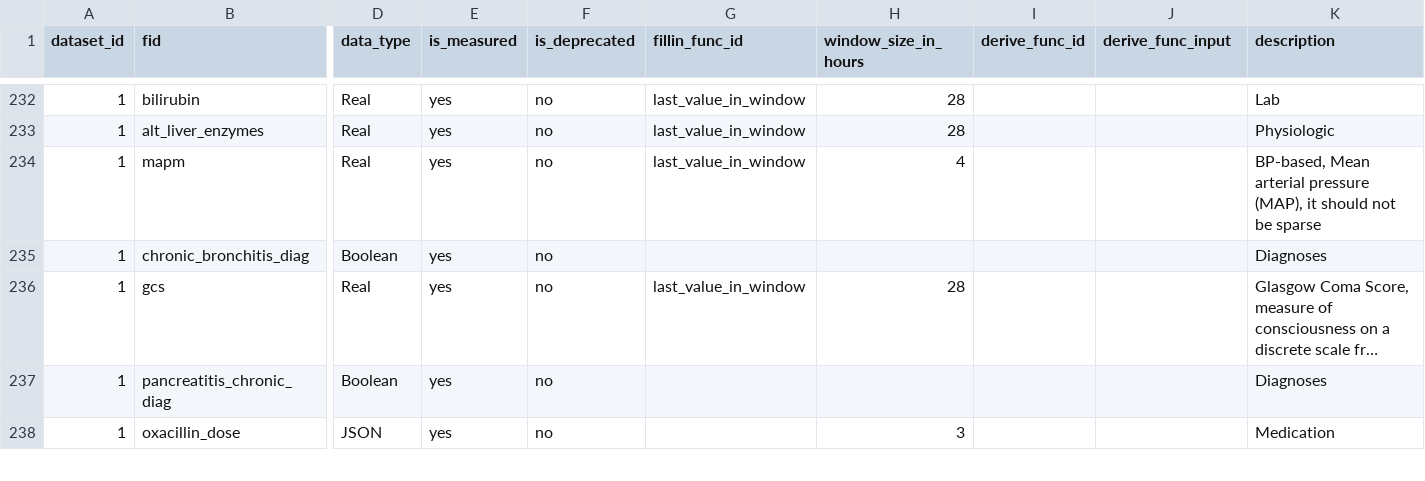
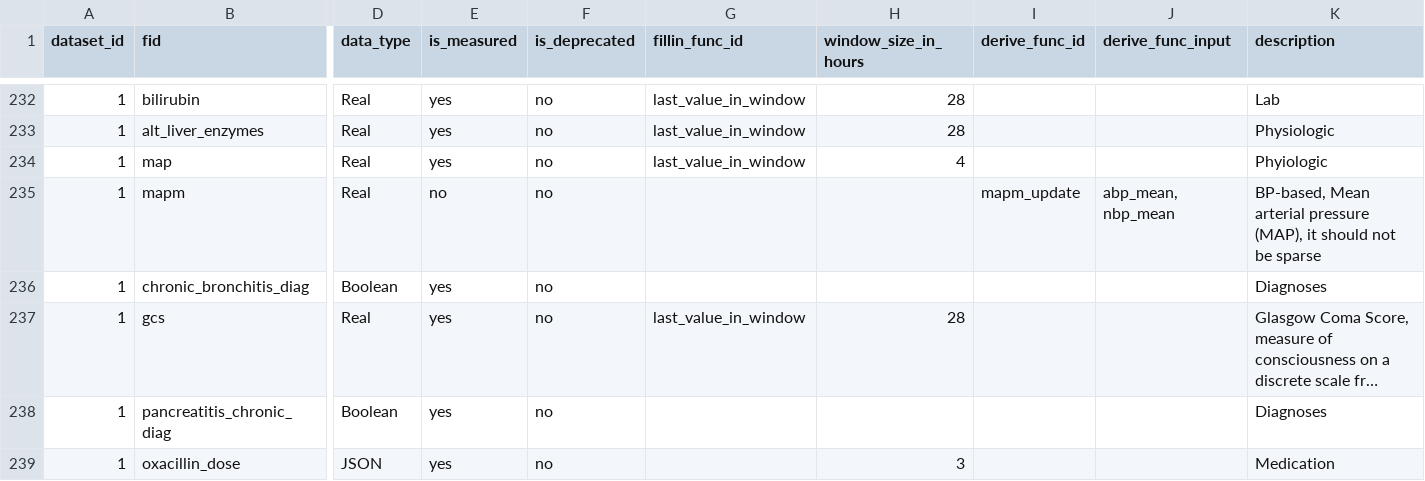
Before and after one commit to cloud-cds/cds-stack, a CSV file: dw/clarity2dw/CDM_Feature.csv, drawn as a sheet; only a part is shown, gaps mark what is left out; long unchanged cells end in …; addresses are those after the commit; rows hold the shown columns only; the diff names each change by its address in the sheet, - before the commit and + after, or states it on an @@ line.

```diff
--- a/dw/clarity2dw/CDM_Feature.csv
+++ b/dw/clarity2dw/CDM_Feature.csv
+row 234: 1 | map | Real | yes | no | last_value_in_window | 4 |  |  | Phyiologic
-E235 (is_measured): yes
+E235 (is_measured): no
-G235 (fillin_func_id): last_value_in_window
+G235 (fillin_func_id): (empty)
-H235 (window_size_in_hours): 4
+H235 (window_size_in_hours): (empty)
-I235 (derive_func_id): (empty)
+I235 (derive_func_id): mapm_update
-J235 (derive_func_input): (empty)
+J235 (derive_func_input): abp_mean, nbp_mean
```
Also changed, not shown: dw/criteria_default.csv, 2 other files.
